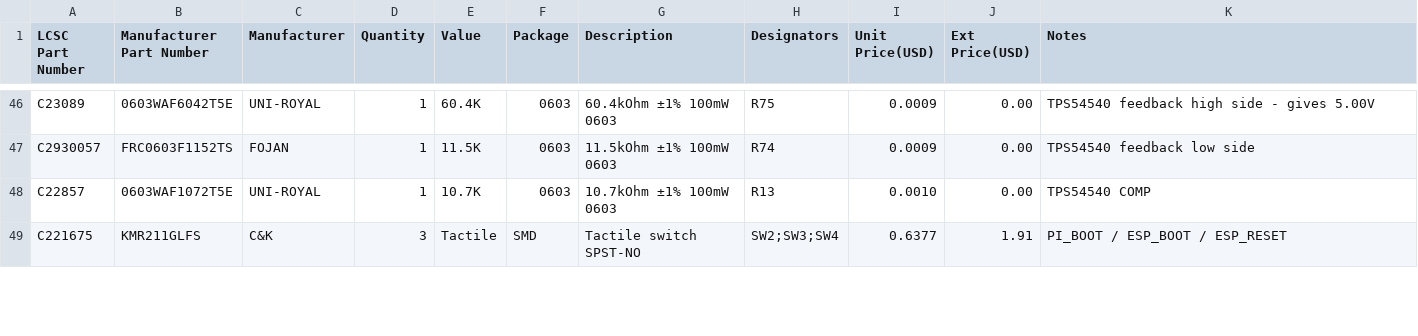
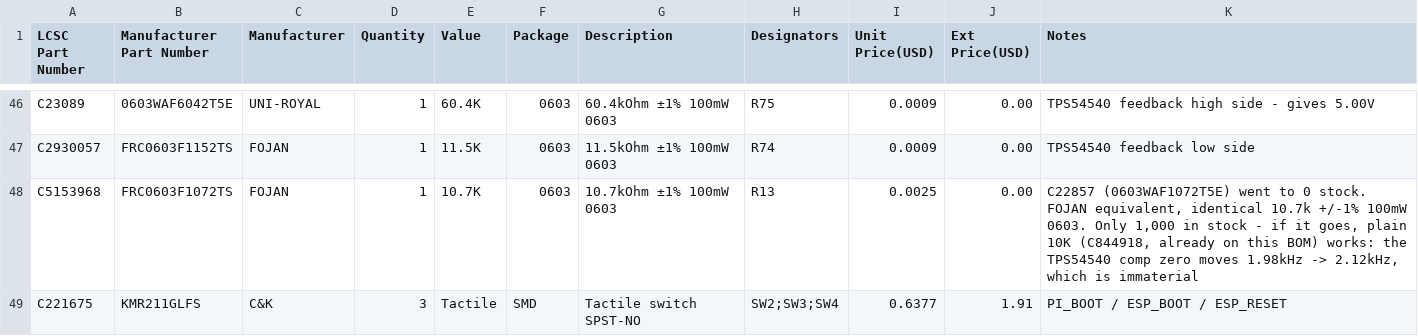
Before and after one commit to sandgum/Triangulate-SF_01-Speaker-Frame, a CSV file: BoM-LCSC-order.csv, drawn as a sheet; only a part is shown, gaps mark what is left out; the diff covers the shown part only.

```diff
--- a/BoM-LCSC-order.csv
+++ b/BoM-LCSC-order.csv
@@ -47,3 +47,3 @@ C23089,0603WAF6042T5E,UNI-ROYAL,1,60.4K,0603,60.4kOhm ±1% 100mW 0603,R75,0.0009
 C2930057,FRC0603F1152TS,FOJAN,1,11.5K,0603,11.5kOhm ±1% 100mW 0603,R74,0.0009,0.00,TPS54540 feedback low side
-C22857,0603WAF1072T5E,UNI-ROYAL,1,10.7K,0603,10.7kOhm ±1% 100mW 0603,R13,0.0010,0.00,TPS54540 COMP
+C5153968,FRC0603F1072TS,FOJAN,1,10.7K,0603,10.7kOhm ±1% 100mW 0603,R13,0.0025,0.00,"C22857 (0603WAF1072T5E) went to 0 stock. FOJAN equivalent, identical 10.7k +/-1% 100mW 0603. Only 1,000 in stock - if it goes, plain 10K (C844918, already on this BOM) works: the TPS54540 comp zero moves 1.98kHz -> 2.12kHz, which is immaterial"
 C221675,KMR211GLFS,C&K,3,Tactile,SMD,Tactile switch SPST-NO,SW2;SW3;SW4,0.6377,1.91,PI_BOOT / ESP_BOOT / ESP_RESET
```
Also changed, not shown: 1 added row, 1 removed row and 26 edited cells elsewhere in this file, BoM.csv, 1 other file.
